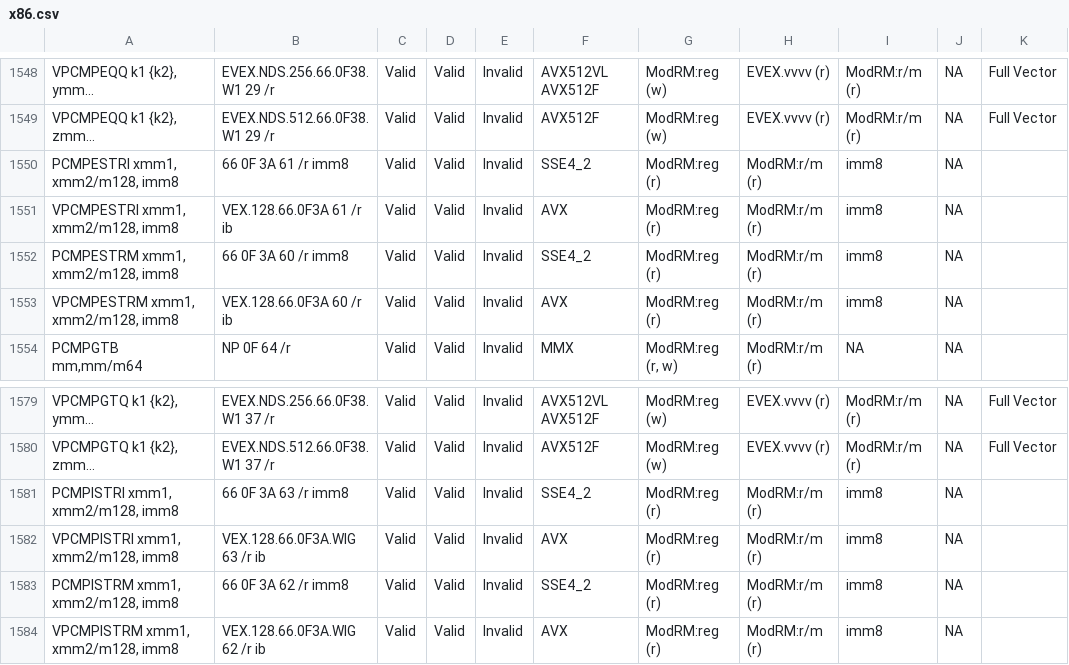
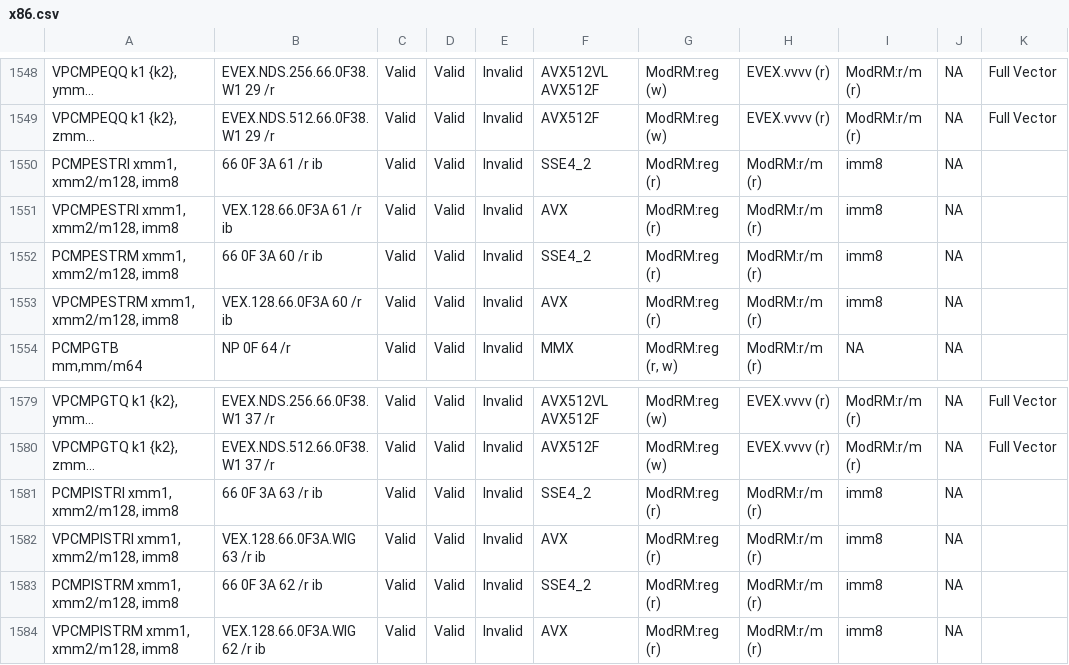
Before and after one commit to michaeljclark/x86-csv, a CSV file: x86.csv, drawn as a sheet; only a part is shown, gaps mark what is left out; long unchanged cells end in …; the diff names each change by its address in the sheet, - before the commit and + after, or states it on an @@ line.

Commit message:
use ib in PCMP[EI]STR[IM] encoding

```diff
--- a/x86.csv
+++ b/x86.csv
-B1550: 66 0F 3A 61 /r imm8
+B1550: 66 0F 3A 61 /r ib
-B1552: 66 0F 3A 60 /r imm8
+B1552: 66 0F 3A 60 /r ib
-B1581: 66 0F 3A 63 /r imm8
+B1581: 66 0F 3A 63 /r ib
-B1583: 66 0F 3A 62 /r imm8
+B1583: 66 0F 3A 62 /r ib
```
